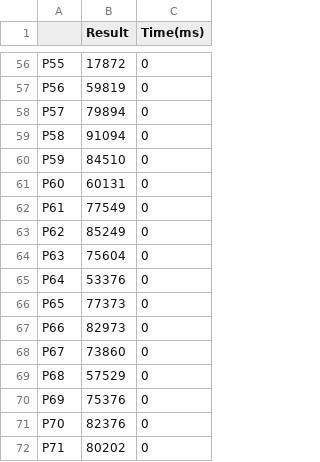
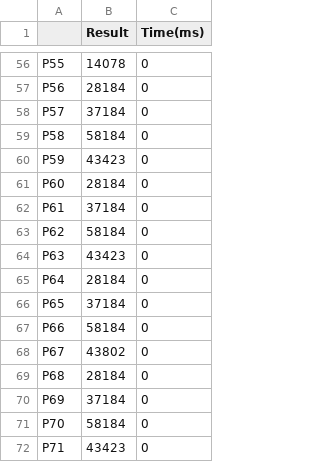
Before and after one commit to ClearLoveH/Capacitated-Facility-Location-Problem, a CSV file: result/GreedyResult.csv, drawn as a sheet; only a part is shown, gaps mark what is left out; the diff covers the shown part only; the diff names each change by its address in the sheet, - before the commit and + after, or states it on an @@ line.

Commit message:
greedy result

```diff
--- a/result/GreedyResult.csv
+++ b/result/GreedyResult.csv
-B56 (Result): 17872
+B56 (Result): 14078
-B57 (Result): 59819
+B57 (Result): 28184
-B58 (Result): 79894
+B58 (Result): 37184
-B59 (Result): 91094
+B59 (Result): 58184
-B60 (Result): 84510
+B60 (Result): 43423
-B61 (Result): 60131
+B61 (Result): 28184
-B62 (Result): 77549
+B62 (Result): 37184
-B63 (Result): 85249
+B63 (Result): 58184
-B64 (Result): 75604
+B64 (Result): 43423
-B65 (Result): 53376
+B65 (Result): 28184
-B66 (Result): 77373
+B66 (Result): 37184
-B67 (Result): 82973
+B67 (Result): 58184
-B68 (Result): 73860
+B68 (Result): 43802
-B69 (Result): 57529
+B69 (Result): 28184
-B70 (Result): 75376
+B70 (Result): 37184
-B71 (Result): 82376
+B71 (Result): 58184
-B72 (Result): 80202
+B72 (Result): 43423
```
Also changed, not shown: 61 edited cells elsewhere in this file, 1 other file.
